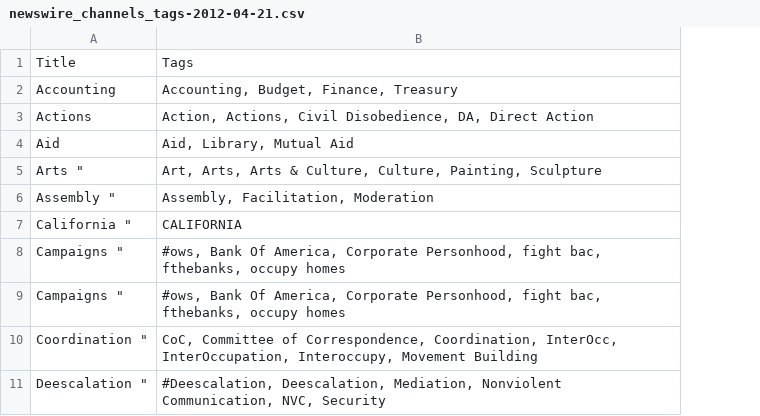
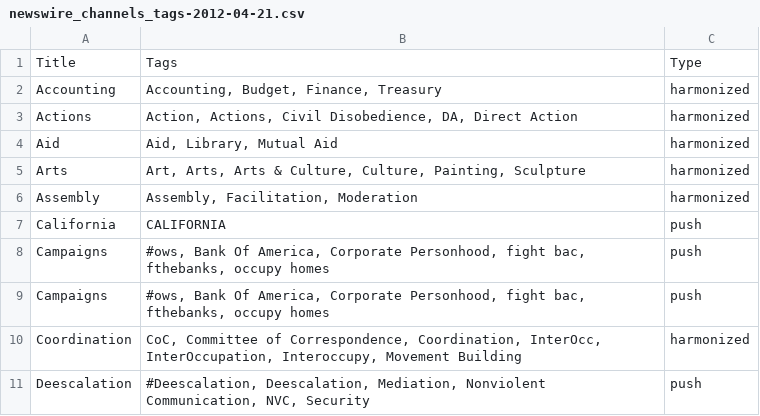
Before and after one commit to Lips/ows_nw_content, a CSV file: newswire_channels_tags-2012-04-21.csv, drawn as a sheet; only a part is shown; removed rows and columns are numbered as before the commit, all else as after; the diff names each change by its address in the sheet, - before the commit and + after, or states it on an @@ line.

Commit message:
added type column

```diff
--- a/newswire_channels_tags-2012-04-21.csv
+++ b/newswire_channels_tags-2012-04-21.csv
-column A, rows 1-11: Title | Accounting | Actions | Aid | Arts " | Assembly " | California " | Campaigns " | Campaigns " | Coordination " | Deescalation "
+column A, rows 1-11: Title | Accounting | Actions | Aid | Arts | Assembly | California | Campaigns | Campaigns | Coordination | Deescalation
+column C, rows 1-11: Type | harmonized | harmonized | harmonized | harmonized | harmonized | push | push | push | harmonized | push
```
